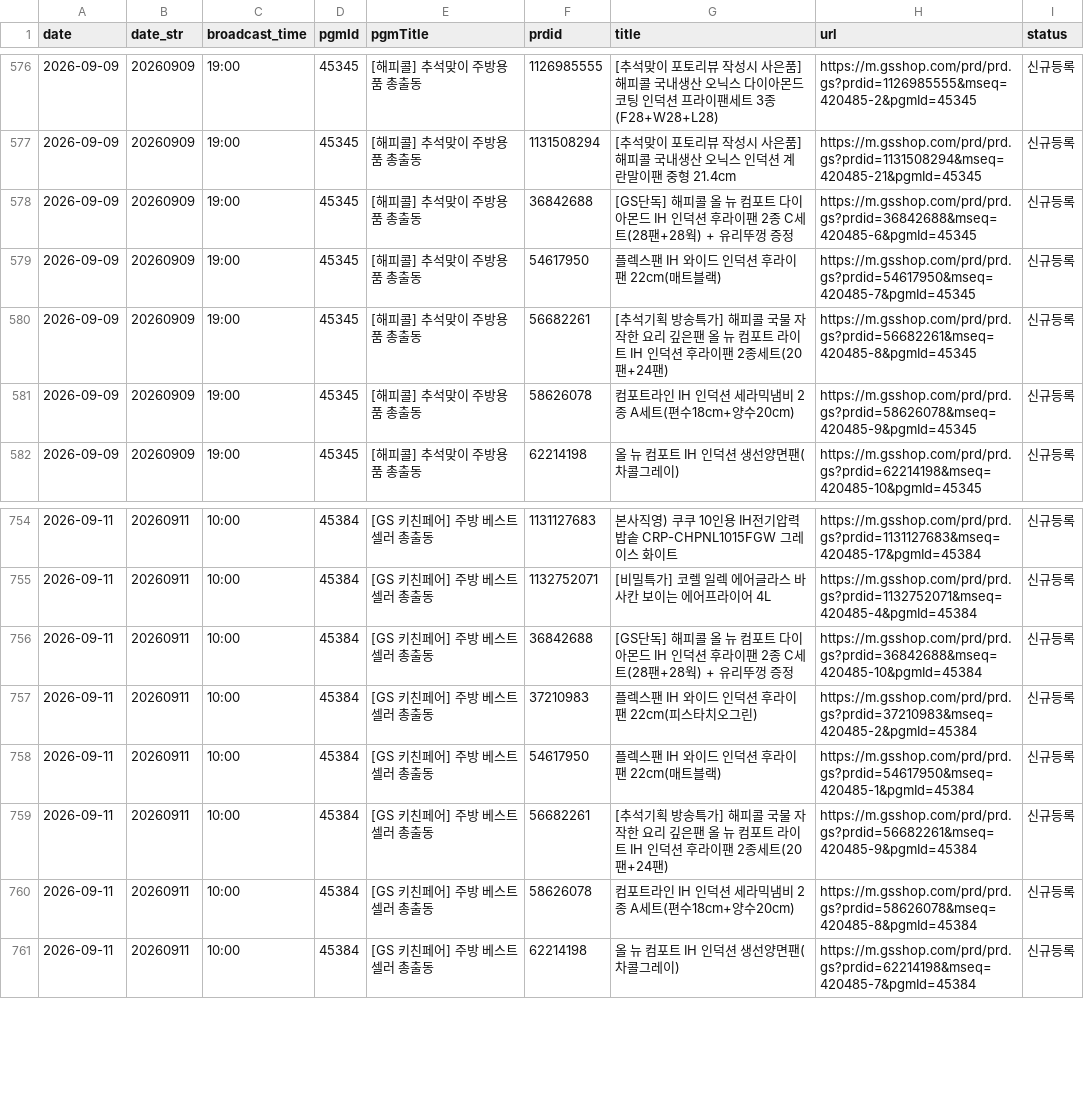
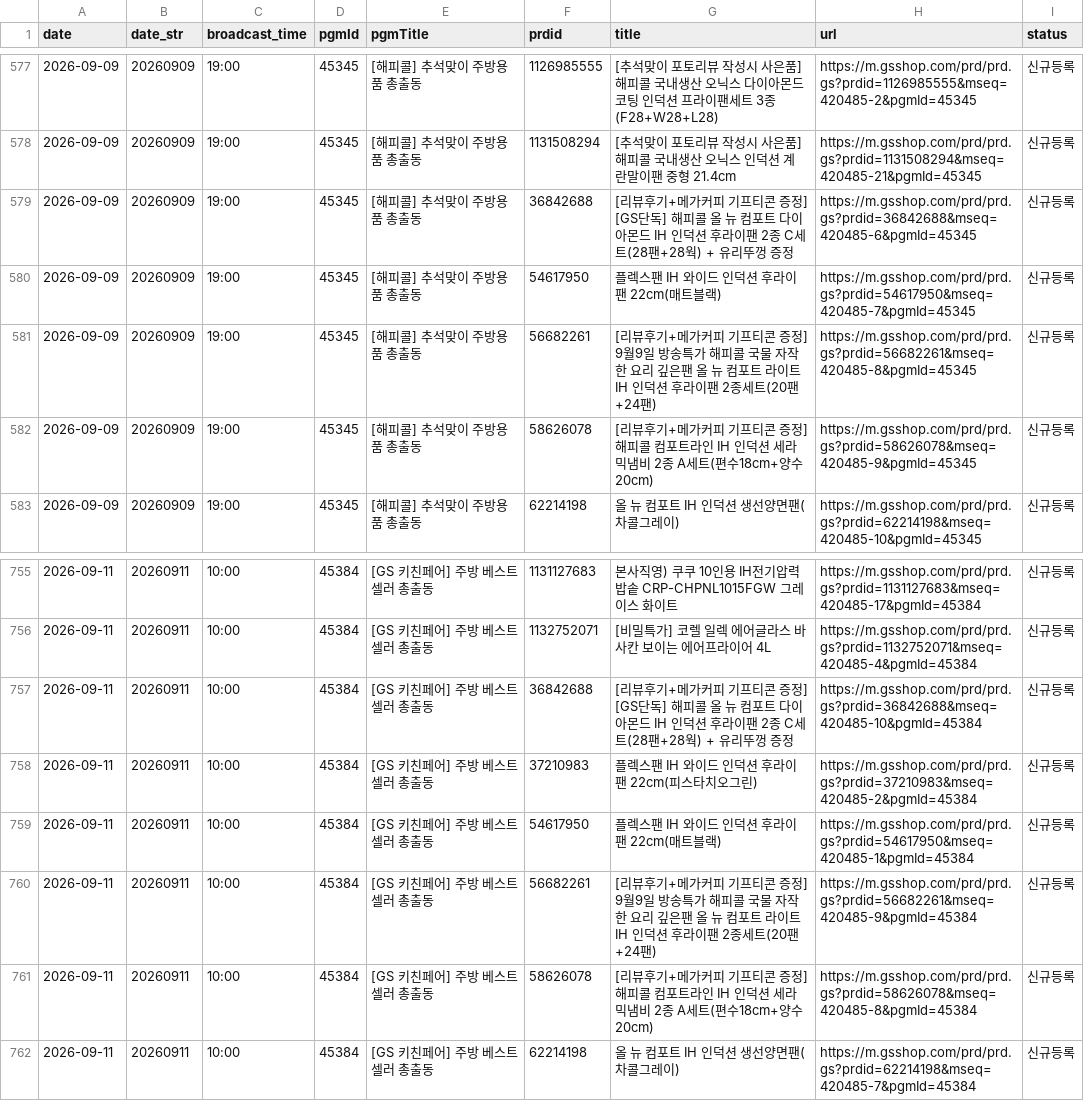
Before and after one commit to poodingcake-hue/GSMOBILE, a CSV file: data/mlive.csv, drawn as a sheet; only a part is shown, gaps mark what is left out; the diff covers the shown part only.

```diff
--- a/data/mlive.csv
+++ b/data/mlive.csv
@@ -577,6 +578,6 @@
 2026-09-09,20260909,19:00,45345,[해피콜] 추석맞이 주방용품 총출동,1131508294,[추석맞이 포토리뷰 작성시 사은품]해피콜 국내생산 오닉스 인덕션 계란말이팬 중형 21.4cm,https://m.gsshop.com/prd/prd.gs?prdid=1131508294&mseq=420485-21&pgmId=45345,신규등록
-2026-09-09,20260909,19:00,45345,[해피콜] 추석맞이 주방용품 총출동,36842688,[GS단독] 해피콜 올 뉴 컴포트 다이아몬드 IH 인덕션 후라이팬 2종 C세트(28팬+28웍) + 유리뚜껑 증정,https://m.gsshop.com/prd/prd.gs?prdid=36842688&mseq=420485-6&pgmId=45345,신규등록
+2026-09-09,20260909,19:00,45345,[해피콜] 추석맞이 주방용품 총출동,36842688,[리뷰후기+메가커피 기프티콘 증정] [GS단독] 해피콜 올 뉴 컴포트 다이아몬드 IH 인덕션 후라이팬 2종 C세트(28팬+28웍) + 유리뚜껑 증정,https://m.gsshop.com/prd/prd.gs?prdid=36842688&mseq=420485-6&pgmId=45345,신규등록
 2026-09-09,20260909,19:00,45345,[해피콜] 추석맞이 주방용품 총출동,54617950,플렉스팬 IH 와이드 인덕션 후라이팬 22cm(매트블랙),https://m.gsshop.com/prd/prd.gs?prdid=54617950&mseq=420485-7&pgmId=45345,신규등록
-2026-09-09,20260909,19:00,45345,[해피콜] 추석맞이 주방용품 총출동,56682261,[추석기획 방송특가] 해피콜 국물 자작한 요리 깊은팬 올 뉴 컴포트 라이트 IH 인덕션 후라이팬 2종세트(20팬+24팬),https://m.gsshop.com/prd/prd.gs?prdid=56682261&mseq=420485-8&pgmId=45345,신규등록
-2026-09-09,20260909,19:00,45345,[해피콜] 추석맞이 주방용품 총출동,58626078,컴포트라인 IH 인덕션 세라믹냄비 2종 A세트(편수18cm+양수20cm),https://m.gsshop.com/prd/prd.gs?prdid=58626078&mseq=420485-9&pgmId=45345,신규등록
+2026-09-09,20260909,19:00,45345,[해피콜] 추석맞이 주방용품 총출동,56682261,[리뷰후기+메가커피 기프티콘 증정] 9월9일 방송특가 해피콜 국물 자작한 요리 깊은팬 올 뉴 컴포트 라이트 IH 인덕션 후라이팬 2종세트(20팬+24팬),https://m.gsshop.com/prd/prd.gs?prdid=56682261&mseq=420485-8&pgmId=45345,신규등록
+2026-09-09,20260909,19:00,45345,[해피콜] 추석맞이 주방용품 총출동,58626078,[리뷰후기+메가커피 기프티콘 증정] 해피콜 컴포트라인 IH 인덕션 세라믹냄비 2종 A세트(편수18cm+양수20cm),https://m.gsshop.com/prd/prd.gs?prdid=58626078&mseq=420485-9&pgmId=45345,신규등록
 2026-09-09,20260909,19:00,45345,[해피콜] 추석맞이 주방용품 총출동,62214198,올 뉴 컴포트 IH 인덕션 생선양면팬(차콜그레이),https://m.gsshop.com/prd/prd.gs?prdid=62214198&mseq=420485-10&pgmId=45345,신규등록
@@ -755,7 +756,7 @@
 2026-09-11,20260911,10:00,45384,[GS 키친페어] 주방 베스트셀러 총출동,1132752071,[비밀특가] 코렐 일렉 에어글라스 바사칸 보이는 에어프라이어 4L,https://m.gsshop.com/prd/prd.gs?prdid=1132752071&mseq=420485-4&pgmId=45384,신규등록
-2026-09-11,20260911,10:00,45384,[GS 키친페어] 주방 베스트셀러 총출동,36842688,[GS단독] 해피콜 올 뉴 컴포트 다이아몬드 IH 인덕션 후라이팬 2종 C세트(28팬+28웍) + 유리뚜껑 증정,https://m.gsshop.com/prd/prd.gs?prdid=36842688&mseq=420485-10&pgmId=45384,신규등록
+2026-09-11,20260911,10:00,45384,[GS 키친페어] 주방 베스트셀러 총출동,36842688,[리뷰후기+메가커피 기프티콘 증정] [GS단독] 해피콜 올 뉴 컴포트 다이아몬드 IH 인덕션 후라이팬 2종 C세트(28팬+28웍) + 유리뚜껑 증정,https://m.gsshop.com/prd/prd.gs?prdid=36842688&mseq=420485-10&pgmId=45384,신규등록
 2026-09-11,20260911,10:00,45384,[GS 키친페어] 주방 베스트셀러 총출동,37210983,플렉스팬 IH 와이드 인덕션 후라이팬 22cm(피스타치오그린),https://m.gsshop.com/prd/prd.gs?prdid=37210983&mseq=420485-2&pgmId=45384,신규등록
 2026-09-11,20260911,10:00,45384,[GS 키친페어] 주방 베스트셀러 총출동,54617950,플렉스팬 IH 와이드 인덕션 후라이팬 22cm(매트블랙),https://m.gsshop.com/prd/prd.gs?prdid=54617950&mseq=420485-1&pgmId=45384,신규등록
-2026-09-11,20260911,10:00,45384,[GS 키친페어] 주방 베스트셀러 총출동,56682261,[추석기획 방송특가] 해피콜 국물 자작한 요리 깊은팬 올 뉴 컴포트 라이트 IH 인덕션 후라이팬 2종세트(20팬+24팬),https://m.gsshop.com/prd/prd.gs?prdid=56682261&mseq=420485-9&pgmId=45384,신규등록
-2026-09-11,20260911,10:00,45384,[GS 키친페어] 주방 베스트셀러 총출동,58626078,컴포트라인 IH 인덕션 세라믹냄비 2종 A세트(편수18cm+양수20cm),https://m.gsshop.com/prd/prd.gs?prdid=58626078&mseq=420485-8&pgmId=45384,신규등록
+2026-09-11,20260911,10:00,45384,[GS 키친페어] 주방 베스트셀러 총출동,56682261,[리뷰후기+메가커피 기프티콘 증정] 9월9일 방송특가 해피콜 국물 자작한 요리 깊은팬 올 뉴 컴포트 라이트 IH 인덕션 후라이팬 2종세트(20팬+24팬),https://m.gsshop.com/prd/prd.gs?prdid=56682261&mseq=420485-9&pgmId=45384,신규등록
+2026-09-11,20260911,10:00,45384,[GS 키친페어] 주방 베스트셀러 총출동,58626078,[리뷰후기+메가커피 기프티콘 증정] 해피콜 컴포트라인 IH 인덕션 세라믹냄비 2종 A세트(편수18cm+양수20cm),https://m.gsshop.com/prd/prd.gs?prdid=58626078&mseq=420485-8&pgmId=45384,신규등록
 2026-09-11,20260911,10:00,45384,[GS 키친페어] 주방 베스트셀러 총출동,62214198,올 뉴 컴포트 IH 인덕션 생선양면팬(차콜그레이),https://m.gsshop.com/prd/prd.gs?prdid=62214198&mseq=420485-7&pgmId=45384,신규등록
```
Also changed, not shown: 9 added rows and 8 removed rows elsewhere in this file.
